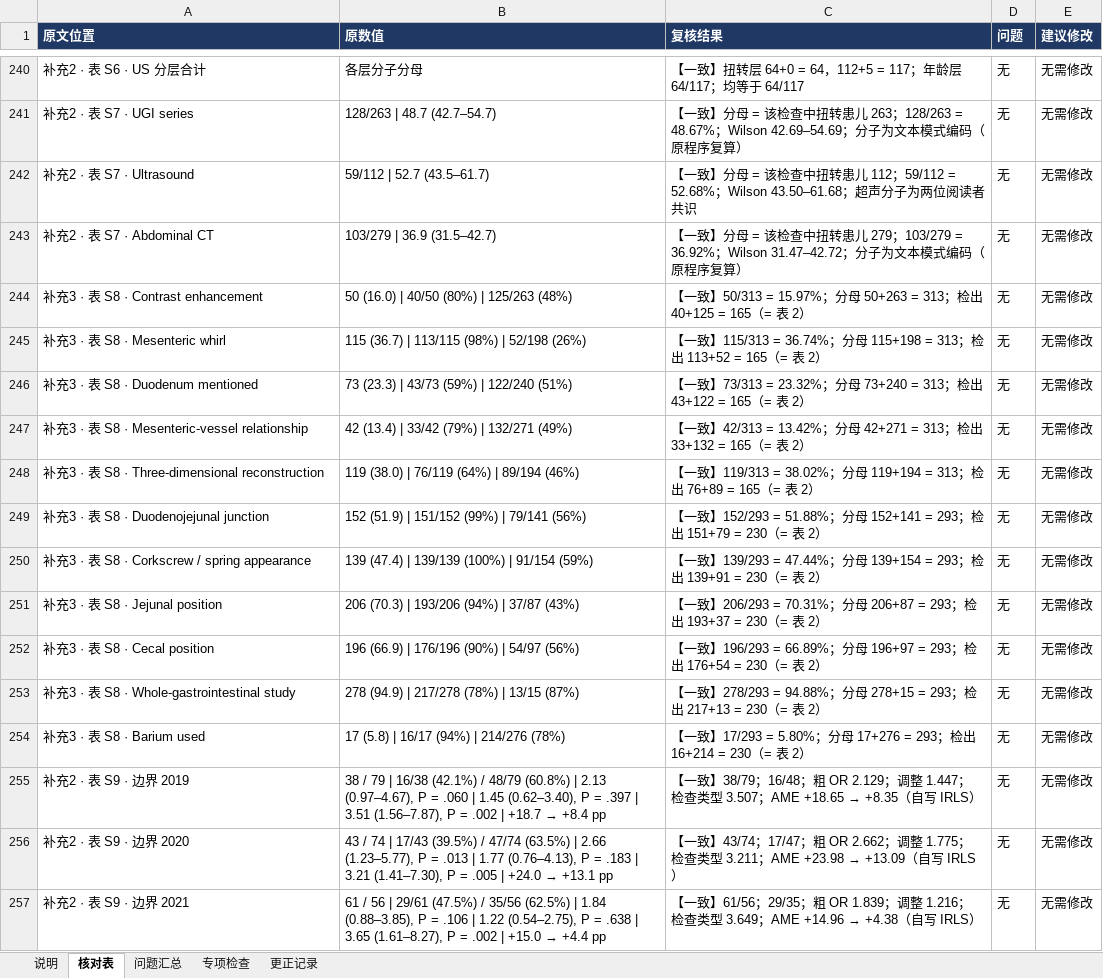
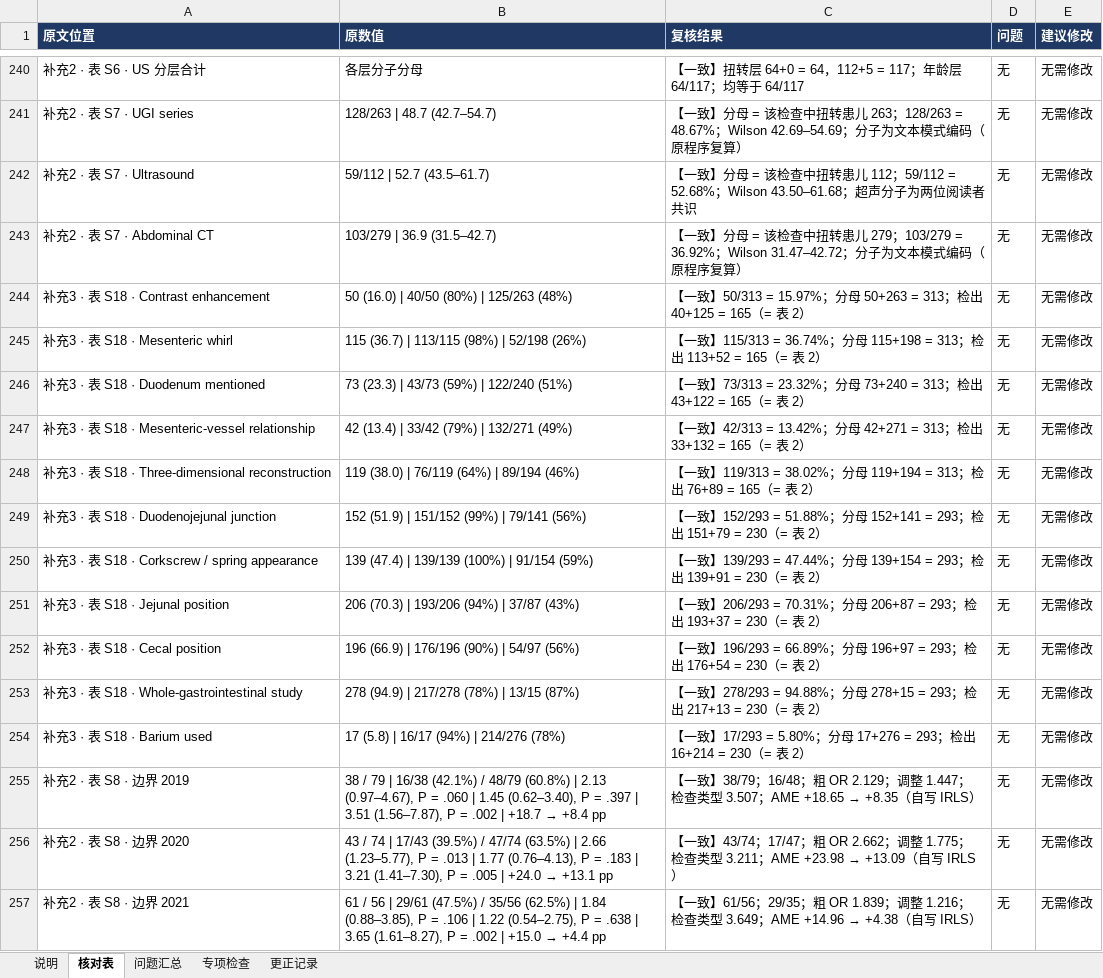
Before and after one commit to hthien76413-dotcom/-Diagnostic-performance-of-intestinal-malrotation, an Excel workbook: 数字核对表.xlsx, sheet 核对表, drawn as a sheet; only a part is shown, gaps mark what is left out; values as stored, in another font and other column widths than the file's, no borders; charts and pictures not drawn; the diff covers the shown part only; the diff names each change by its address in the sheet, - before the commit and + after, or states it on an @@ line.

```diff
--- a/数字核对表.xlsx (sheet 核对表)
+++ b/数字核对表.xlsx (sheet 核对表)
-A244 (原文位置): 补充3 · 表 S8 · Contrast enhancement
+A244 (原文位置): 补充3 · 表 S18 · Contrast enhancement
-A245 (原文位置): 补充3 · 表 S8 · Mesenteric whirl
+A245 (原文位置): 补充3 · 表 S18 · Mesenteric whirl
-A246 (原文位置): 补充3 · 表 S8 · Duodenum mentioned
+A246 (原文位置): 补充3 · 表 S18 · Duodenum mentioned
-A247 (原文位置): 补充3 · 表 S8 · Mesenteric-vessel relationship
+A247 (原文位置): 补充3 · 表 S18 · Mesenteric-vessel relationship
-A248 (原文位置): …表 S8 · Three-dimensional…
+A248 (原文位置): …表 S18 · Three-dimensional…
-A249 (原文位置): 补充3 · 表 S8 · Duodenojejunal junction
+A249 (原文位置): 补充3 · 表 S18 · Duodenojejunal junction
-A250 (原文位置): 补充3 · 表 S8 · Corkscrew / spring appearance
+A250 (原文位置): 补充3 · 表 S18 · Corkscrew / spring appearance
-A251 (原文位置): 补充3 · 表 S8 · Jejunal position
+A251 (原文位置): 补充3 · 表 S18 · Jejunal position
-A252 (原文位置): 补充3 · 表 S8 · Cecal position
+A252 (原文位置): 补充3 · 表 S18 · Cecal position
-A253 (原文位置): 补充3 · 表 S8 · Whole-gastrointestinal study
+A253 (原文位置): 补充3 · 表 S18 · Whole-gastrointestinal study
-A254 (原文位置): 补充3 · 表 S8 · Barium used
+A254 (原文位置): 补充3 · 表 S18 · Barium used
-A255 (原文位置): 补充2 · 表 S9 · 边界 2019
+A255 (原文位置): 补充2 · 表 S8 · 边界 2019
-A256 (原文位置): 补充2 · 表 S9 · 边界 2020
+A256 (原文位置): 补充2 · 表 S8 · 边界 2020
-A257 (原文位置): 补充2 · 表 S9 · 边界 2021
+A257 (原文位置): 补充2 · 表 S8 · 边界 2021
```
Also changed, not shown: 1 added row and 68 edited cells elsewhere in this sheet, sheet 更正记录, sheet 说明, sheet 专项检查, 31 other files.
